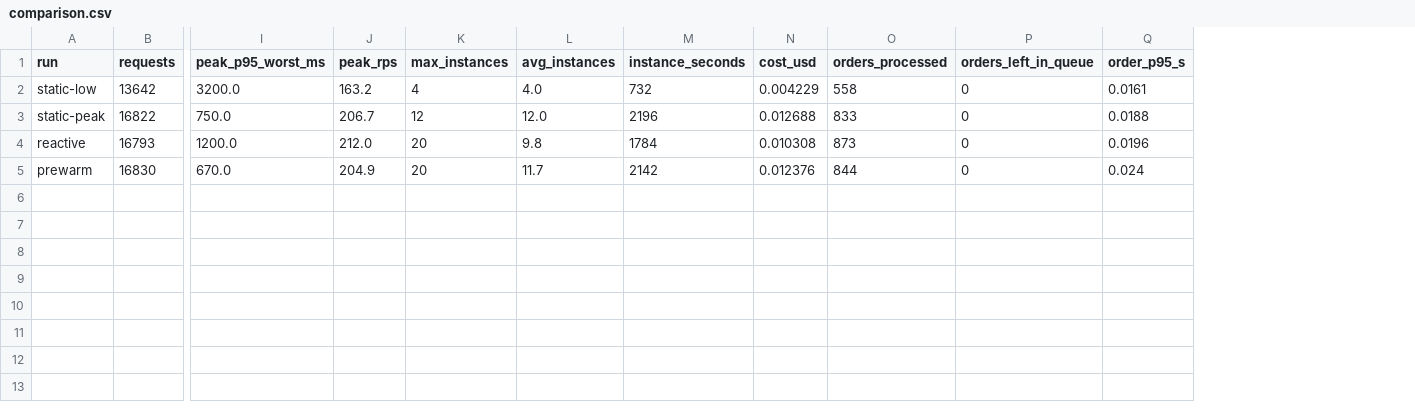
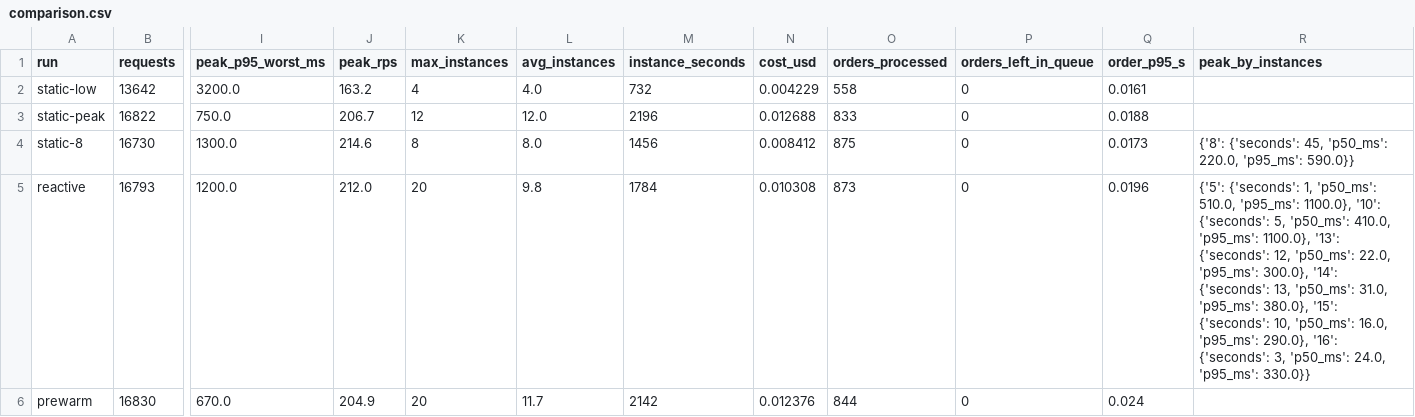
Before and after one commit to PransuVadsmiya/Cloud_Demo, a CSV file: results/comparison.csv, drawn as a sheet; only a part is shown, gaps mark what is left out; addresses are those after the commit; rows hold the shown columns only; the diff names each change by its address in the sheet, - before the commit and + after, or states it on an @@ line.

```diff
--- a/results/comparison.csv
+++ b/results/comparison.csv
+column R (peak_by_instances), row 5: {'5': {'seconds': 1, 'p50_ms': 510.0, 'p95_ms': 1100.0}, '10': {'seconds': 5, 'p50_ms': 410.0, 'p95_ms': 1100.0}, '13': {'seconds': 12, 'p50_ms': 22.0, 'p95_ms': 300.0}, '14': {'seconds': 13, 'p50_ms': 31.0, 'p95_ms': 380.0}, '15': {'seconds': 10, 'p50_ms': 16.0, 'p95_ms': 290.0}, '16': {'seconds': 3, 'p50_ms': 24.0, 'p95_ms': 330.0}}
+row 4: static-8 | 16730 | 1300.0 | 214.6 | 8 | 8.0 | 1456 | 0.008412 | 875 | 0 | 0.0173 | {'8': {'seconds': 45, 'p50_ms': 220.0, 'p95_ms': 590.0}}
```
Also changed, not shown: 20 other files.
